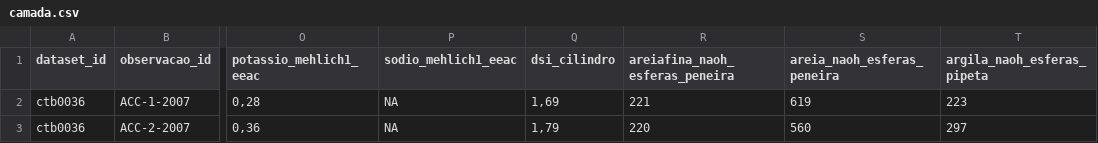
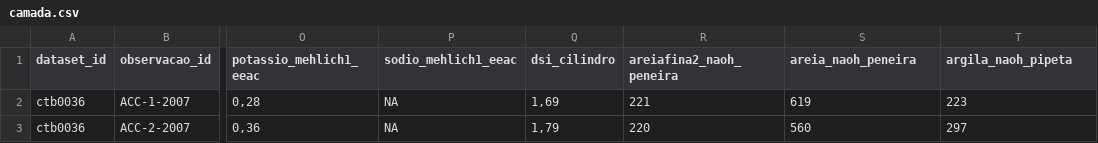
Before and after one commit to samuel-rosa/aterro-caturrita, a CSV file: data/camada.csv, drawn as a sheet; only a part is shown, gaps mark what is left out; the diff names each change by its address in the sheet, - before the commit and + after, or states it on an @@ line.

Commit message:
updates data; computes measurement error variance

```diff
--- a/data/camada.csv
+++ b/data/camada.csv
-R1: areiafina_naoh_esferas_peneira
+R1: areiafina2_naoh_peneira
-S1: areia_naoh_esferas_peneira
+S1: areia_naoh_peneira
-T1: argila_naoh_esferas_pipeta
+T1: argila_naoh_pipeta
```
Also changed, not shown: data/observacao.csv, 2 other files.
